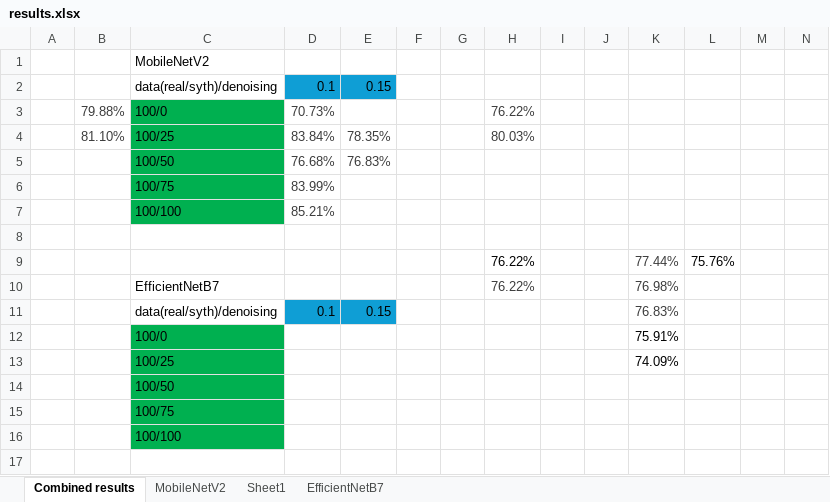
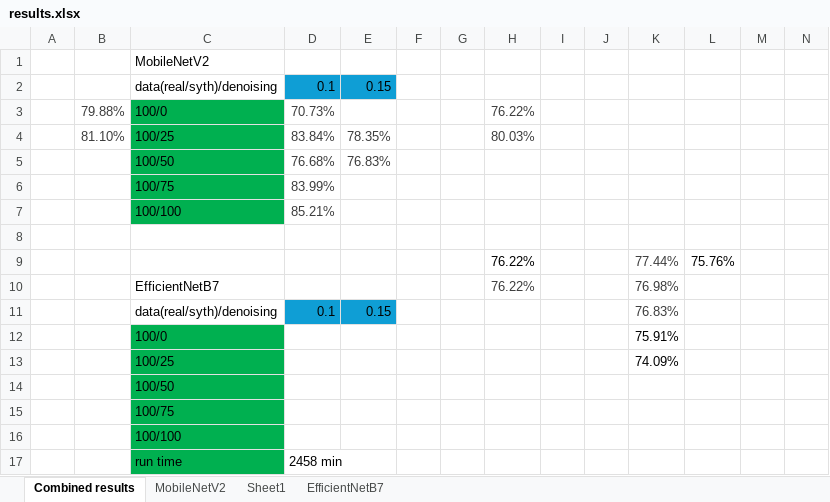
Before and after one commit to rkalvitis/Bakalaurs, an Excel workbook: results/results.xlsx, sheet Combined results, drawn as a sheet; only a part is shown; values as stored, in another font and other column widths than the file's, no borders; rows hold the shown columns only; the diff names each change by its address in the sheet, - before the commit and + after, or states it on an @@ line.

Commit message:
added runtime

```diff
--- a/results/results.xlsx (sheet Combined results)
+++ b/results/results.xlsx (sheet Combined results)
+row 17:  |  | run time | 2458 min
```
